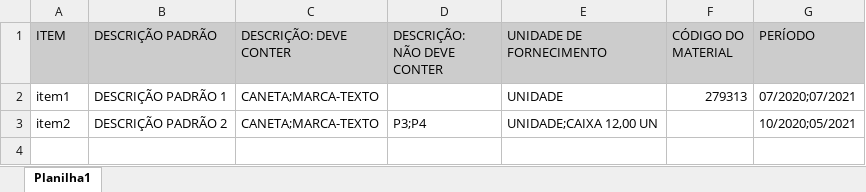
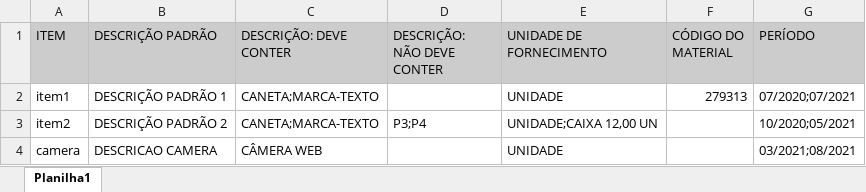
Before and after one commit to eliascarv/Projeto-Gerar-Relatorio, an Excel workbook: filtros.xlsx, sheet Planilha1, drawn as a sheet; values as stored, in another font and other column widths than the file's, no borders; the diff names each change by its address in the sheet, - before the commit and + after, or states it on an @@ line.

```diff
--- a/filtros.xlsx (sheet Planilha1)
+++ b/filtros.xlsx (sheet Planilha1)
+row 4: camera | DESCRICAO CAMERA | CÂMERA WEB |  | UNIDADE |  | 03/2021;08/2021
```
Also changed, not shown: resultado.xlsx, 2 other files.
